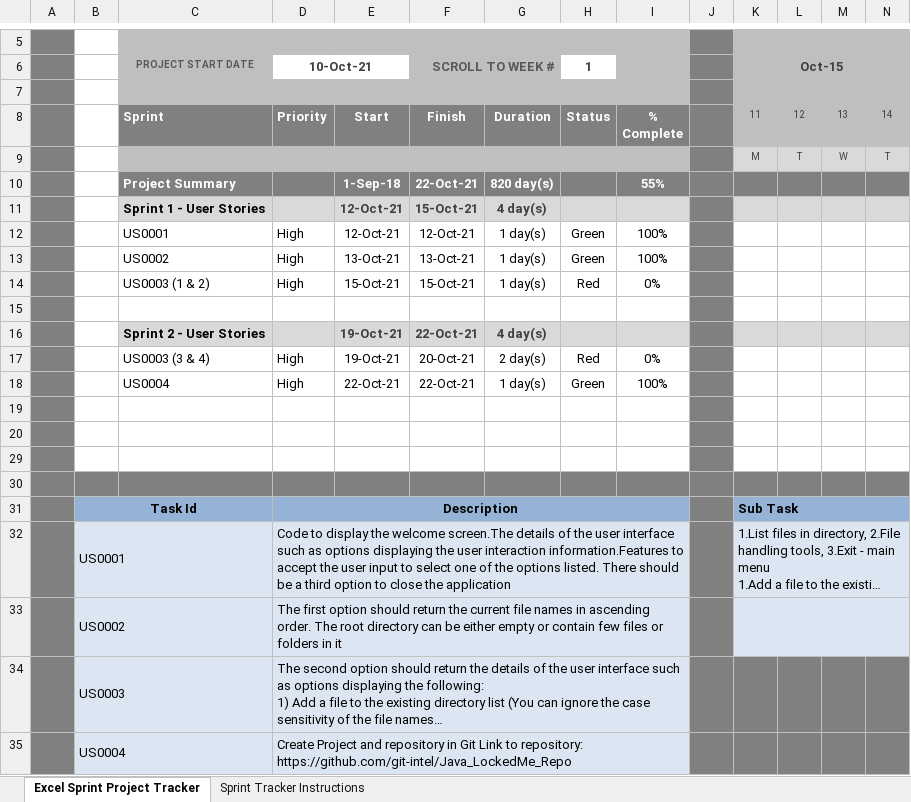
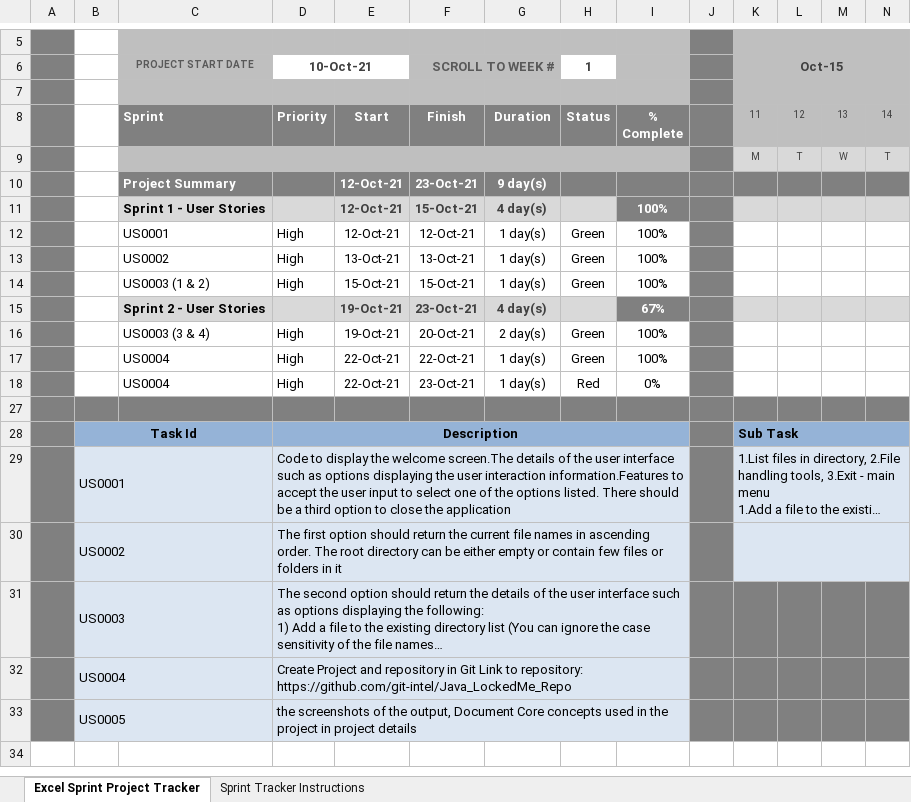
Before and after one commit to git-intel/Java_LockedMe_Repo, an Excel workbook: Excel-Sprint-Project-Tracker.xlsx, sheet Excel Sprint Project Tracker, drawn as a sheet; only a part is shown, gaps mark what is left out; long unchanged cells end in …; values as stored, in another font and other column widths than the file's, no borders; charts and pictures and conditional formats not drawn; removed rows and columns are numbered as before the commit, all else as after; rows hold the shown columns only; the diff names each change by its address in the sheet, - before the commit and + after, or states it on an @@ line.

```diff
--- a/Excel-Sprint-Project-Tracker.xlsx (sheet Excel Sprint Project Tracker)
+++ b/Excel-Sprint-Project-Tracker.xlsx (sheet Excel Sprint Project Tracker)
-row 10:  |  | Project Summary |  | 1-Sep-18 | 22-Oct-21 | 820 day(s) |  | 55%
+row 10:  |  | Project Summary |  | 12-Oct-21 | 23-Oct-21 | 9 day(s)
-I11: (empty)
+I11: 100%
-I11 fill: #D9D9D9
+I11 fill: #808080
-H14: Red
+H14: Green
-I14: 0%
+I14: 100%
-row 15: (empty)
-F15: 22-Oct-21
+F15: 23-Oct-21
-I15: (empty)
+I15: 67%
-I15 fill: #D9D9D9
+I15 fill: #808080
-H16: Red
+H16: Green
-I16: 0%
+I16: 100%
-row 18: (empty)
+row 18:  |  | US0004 | High | 22-Oct-21 | 23-Oct-21 | 1 day(s) | Red | 0%
-row 20: (empty)
-row 29: (empty)
+row 33:  | US0005 |  | the screenshots of the output, Document Core concepts used in the project in project details
```
Also changed, not shown: formulas that keep their value, 2 other files.
